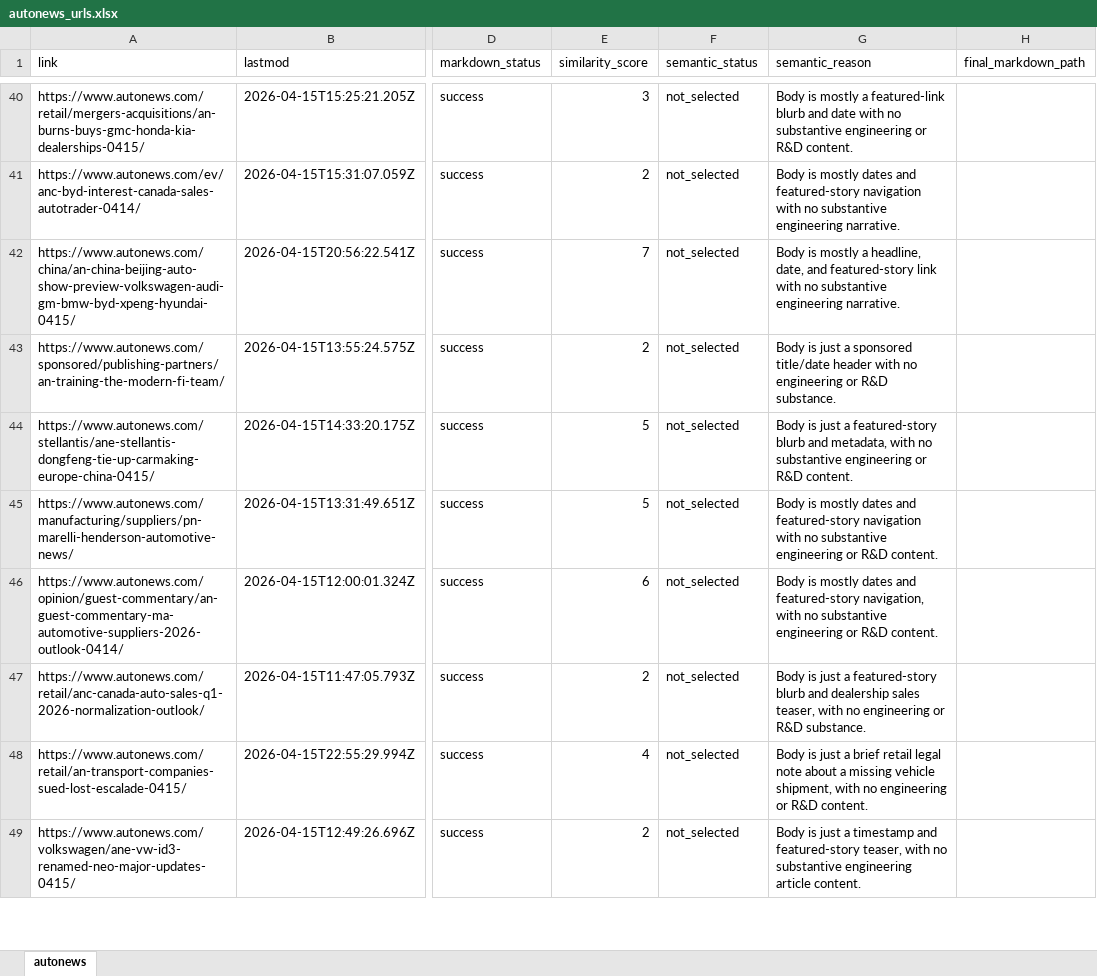
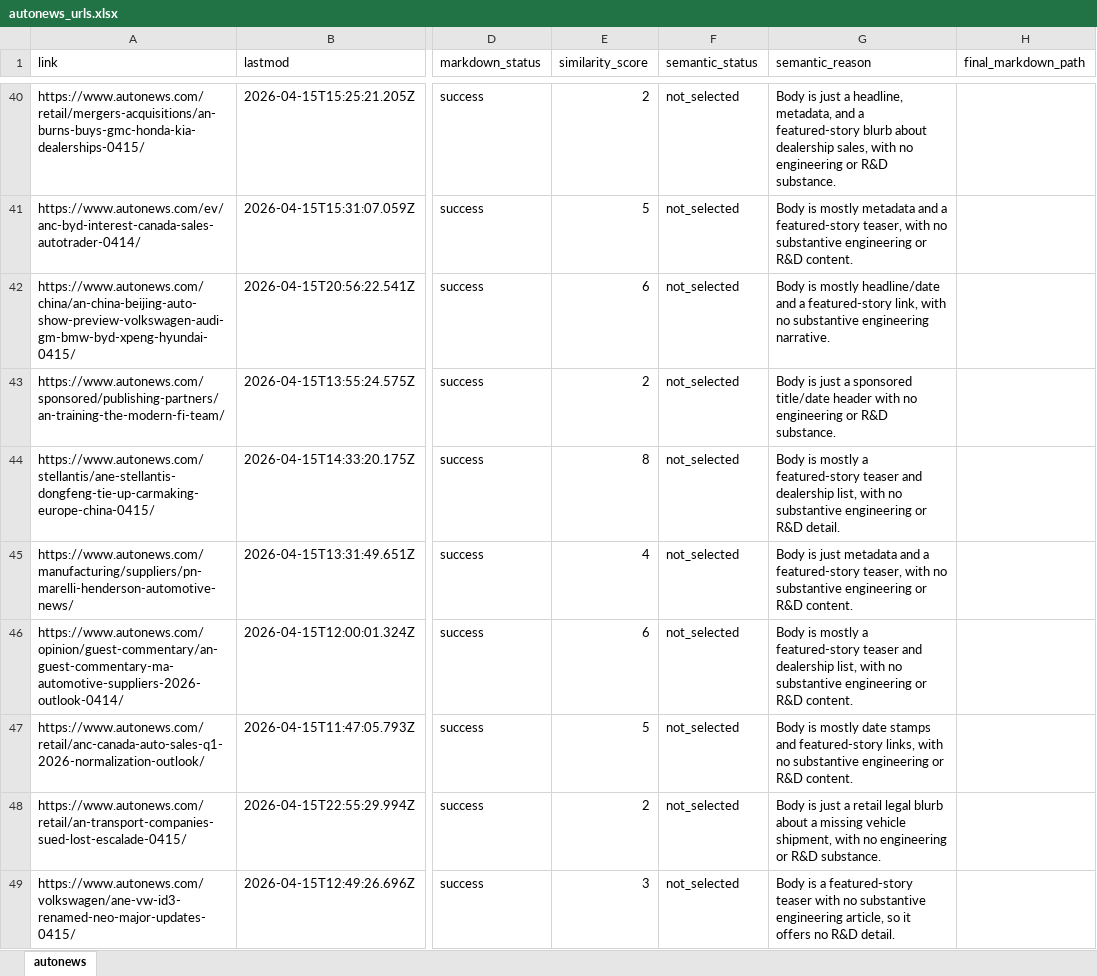
Before and after one commit to arjungowdal4601/news_agent_langgraph, an Excel workbook: output/extracted_urls/autonews/autonews_urls.xlsx, sheet autonews, drawn as a sheet; only a part is shown, gaps mark what is left out; values as stored, in another font and other column widths than the file's, no borders; the diff covers the shown part only; the diff names each change by its address in the sheet, - before the commit and + after, or states it on an @@ line.

```diff
--- a/output/extracted_urls/autonews/autonews_urls.xlsx (sheet autonews)
+++ b/output/extracted_urls/autonews/autonews_urls.xlsx (sheet autonews)
-E40 (similarity_score): 3
+E40 (similarity_score): 2
-G40 (semantic_reason): Body is mostly a featured-link blurb and date with no substantive engineering or R&D content.
+G40 (semantic_reason): Body is just a headline, metadata, and a featured-story blurb about dealership sales, with no engineering or R&D substance.
-E41 (similarity_score): 2
+E41 (similarity_score): 5
-G41 (semantic_reason): …is mostly dates and featured-story navigation with no substantive engineering narrative.
+G41 (semantic_reason): …is mostly metadata and a featured-story teaser, with no substantive engineering or R&D content.
-E42 (similarity_score): 7
+E42 (similarity_score): 6
-G42 (semantic_reason): …is mostly a headline, date, and featured-story link with no…
+G42 (semantic_reason): …is mostly headline/date and a featured-story link, with no…
-E44 (similarity_score): 5
+E44 (similarity_score): 8
-G44 (semantic_reason): Body is just a featured-story blurb and metadata, with no substantive engineering or R&D content.
+G44 (semantic_reason): Body is mostly a featured-story teaser and dealership list, with no substantive engineering or R&D detail.
-E45 (similarity_score): 5
+E45 (similarity_score): 4
-G45 (semantic_reason): Body is mostly dates and featured-story navigation with no…
+G45 (semantic_reason): Body is just metadata and a featured-story teaser, with no…
-G46 (semantic_reason): …is mostly dates and featured-story navigation, with no…
+G46 (semantic_reason): …is mostly a featured-story teaser and dealership list, with no…
-E47 (similarity_score): 2
+E47 (similarity_score): 5
-G47 (semantic_reason): Body is just a featured-story blurb and dealership sales teaser, with no engineering or R&D substance.
+G47 (semantic_reason): Body is mostly date stamps and featured-story links, with no substantive engineering or R&D content.
-E48 (similarity_score): 4
+E48 (similarity_score): 2
-G48 (semantic_reason): …just a brief retail legal note about a missing vehicle shipment, with no engineering or R&D content.
+G48 (semantic_reason): …just a retail legal blurb about a missing vehicle shipment, with no engineering or R&D substance.
-E49 (similarity_score): 2
+E49 (similarity_score): 3
-G49 (semantic_reason): Body is just a timestamp and featured-story teaser, with no substantive engineering article content.
+G49 (semantic_reason): Body is a featured-story teaser with no substantive engineering article, so it offers no R&D detail.
```
Also changed, not shown: 223 edited cells elsewhere in this sheet, output/extracted_urls/automotiveworld/automotiveworld_urls.xlsx, output/extracted_urls/motortrend/motortrend_urls.xlsx, 23 other files.
